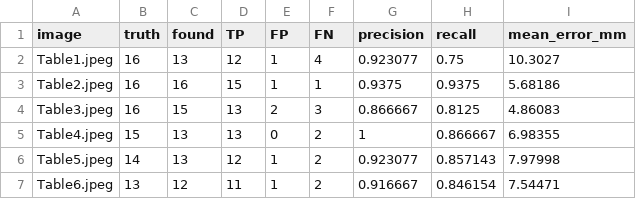
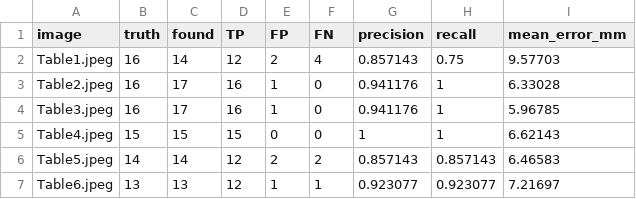
Before and after one commit to the-singingship/OpenCVPoolBallRecognition, a CSV file: Output/per_image_results.csv, drawn as a sheet.

```diff
--- a/Output/per_image_results.csv
+++ b/Output/per_image_results.csv
@@ -1,7 +1,7 @@
 image,truth,found,TP,FP,FN,precision,recall,mean_error_mm
-Table1.jpeg,16,13,12,1,4,0.923077,0.75,10.3027
-Table2.jpeg,16,16,15,1,1,0.9375,0.9375,5.68186
-Table3.jpeg,16,15,13,2,3,0.866667,0.8125,4.86083
-Table4.jpeg,15,13,13,0,2,1,0.866667,6.98355
-Table5.jpeg,14,13,12,1,2,0.923077,0.857143,7.97998
-Table6.jpeg,13,12,11,1,2,0.916667,0.846154,7.54471
+Table1.jpeg,16,14,12,2,4,0.857143,0.75,9.57703
+Table2.jpeg,16,17,16,1,0,0.941176,1,6.33028
+Table3.jpeg,16,17,16,1,0,0.941176,1,5.96785
+Table4.jpeg,15,15,15,0,0,1,1,6.62143
+Table5.jpeg,14,14,12,2,2,0.857143,0.857143,6.46583
+Table6.jpeg,13,13,12,1,1,0.923077,0.923077,7.21697
```
Also changed, not shown: Output/sweep_BALL_AREA.csv, Output/sweep_HUE_HIGH.csv, 45 other files.
